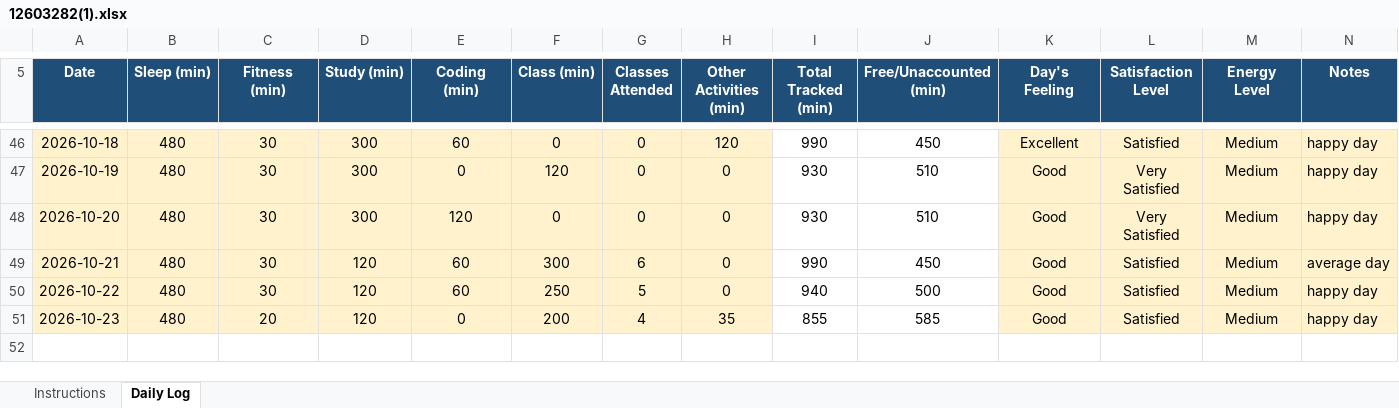
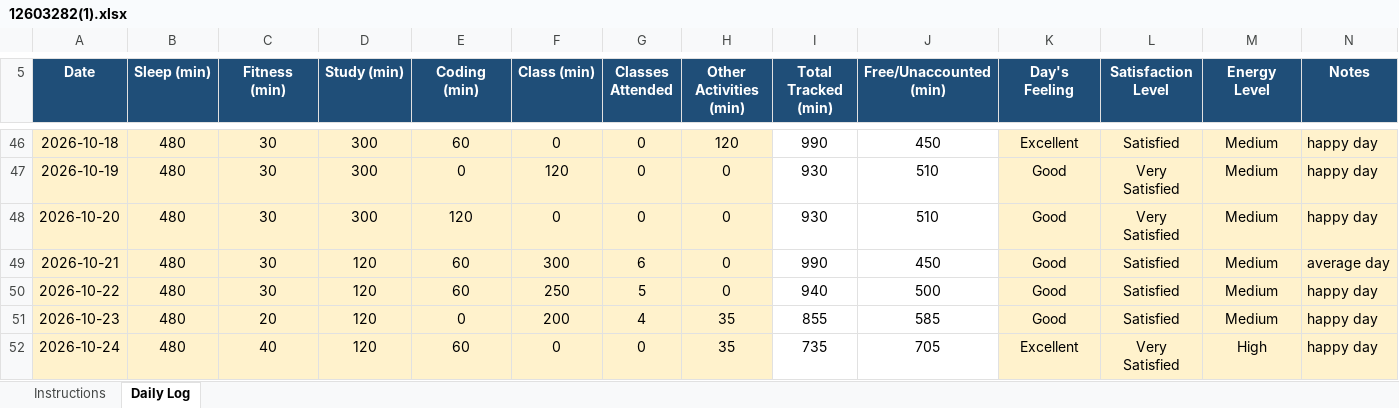
Before and after one commit to bagriapoonam8-hash/776, an Excel workbook: 12603282(1).xlsx, sheet Daily Log, drawn as a sheet; only a part is shown, gaps mark what is left out; values as stored, in another font and other column widths than the file's, no borders; conditional formats not drawn; the diff names each change by its address in the sheet, - before the commit and + after, or states it on an @@ line.

Commit message:
updated on 24-10-2026

```diff
--- a/12603282(1).xlsx (sheet Daily Log)
+++ b/12603282(1).xlsx (sheet Daily Log)
+row 52: 2026-10-24 | 480 | 40 | 120 | 60 | 0 | 0 | 35 | 735 | 705 | Excellent | Very Satisfied | High | happy day
```
